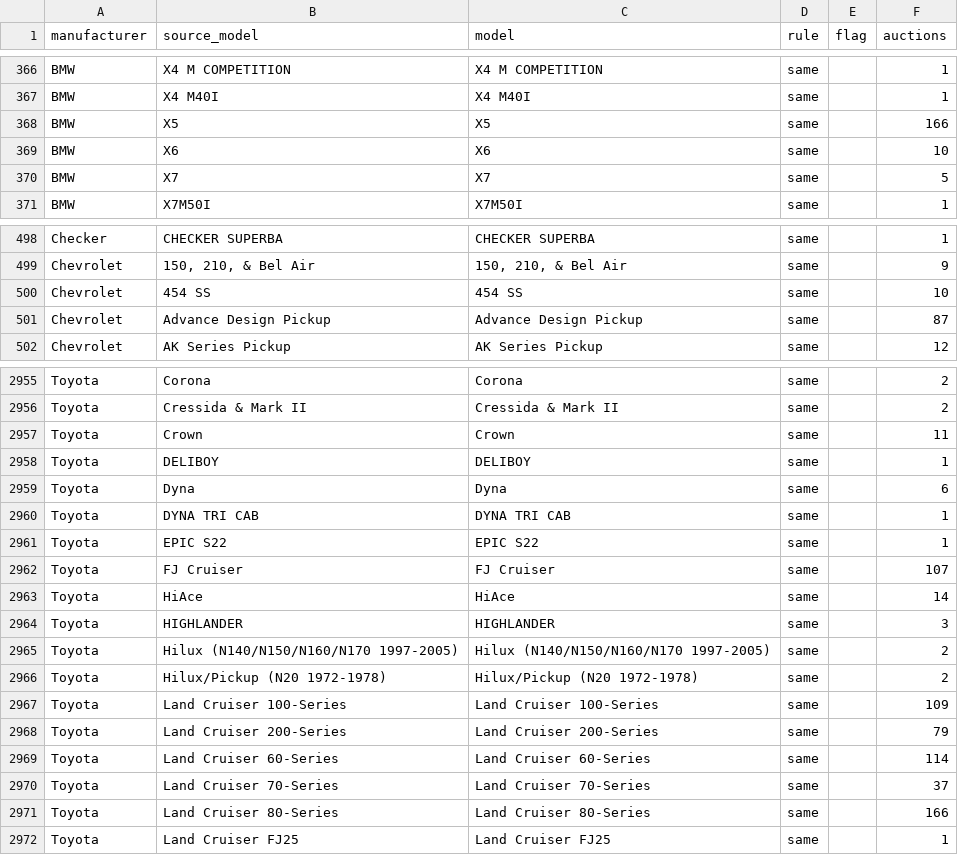
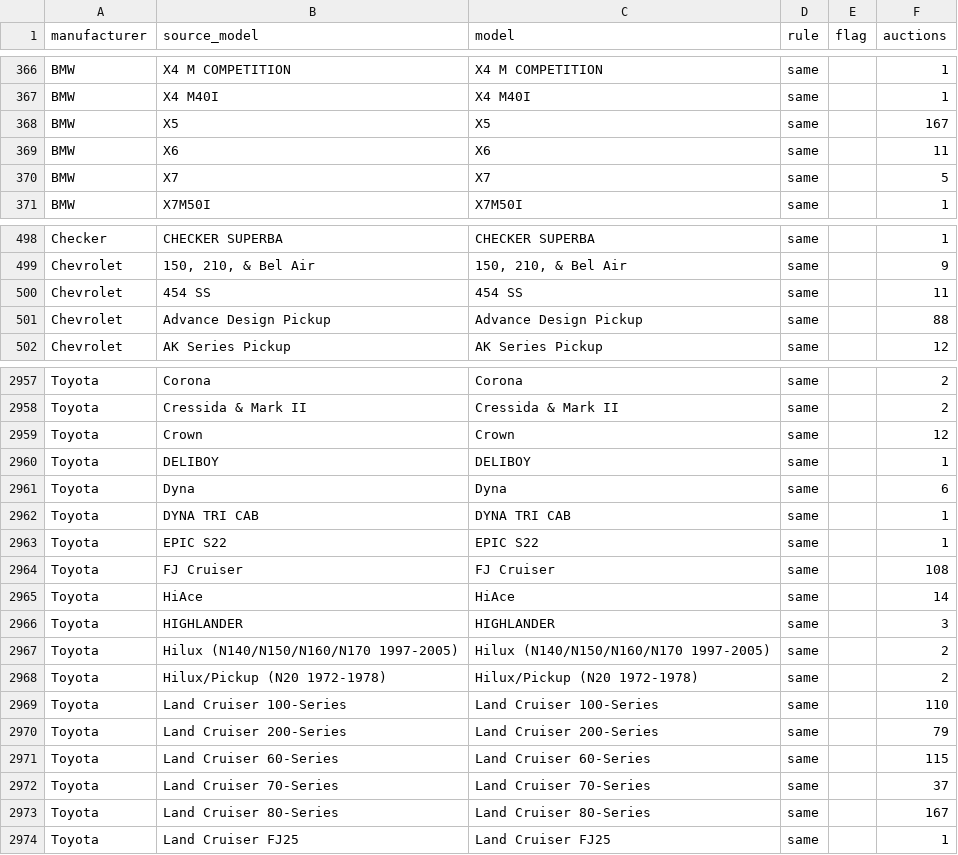
Before and after one commit to matte36s50/market-interest-score-app, a CSV file: data/models.csv, drawn as a sheet; only a part is shown, gaps mark what is left out; the diff covers the shown part only.

```diff
--- a/data/models.csv
+++ b/data/models.csv
@@ -367,4 +367,4 @@ BMW,X4 M COMPETITION,X4 M COMPETITION,same,,1
 BMW,X4 M40I,X4 M40I,same,,1
-BMW,X5,X5,same,,166
-BMW,X6,X6,same,,10
+BMW,X5,X5,same,,167
+BMW,X6,X6,same,,11
 BMW,X7,X7,same,,5
@@ -499,4 +499,4 @@ Checker,CHECKER SUPERBA,CHECKER SUPERBA,same,,1
 Chevrolet,"150, 210, & Bel Air","150, 210, & Bel Air",same,,9
-Chevrolet,454 SS,454 SS,same,,10
-Chevrolet,Advance Design Pickup,Advance Design Pickup,same,,87
+Chevrolet,454 SS,454 SS,same,,11
+Chevrolet,Advance Design Pickup,Advance Design Pickup,same,,88
 Chevrolet,AK Series Pickup,AK Series Pickup,same,,12
@@ -2956,3 +2958,3 @@ Toyota,Corona,Corona,same,,2
 Toyota,Cressida & Mark II,Cressida & Mark II,same,,2
-Toyota,Crown,Crown,same,,11
+Toyota,Crown,Crown,same,,12
 Toyota,DELIBOY,DELIBOY,same,,1
@@ -2961,3 +2963,3 @@ Toyota,DYNA TRI CAB,DYNA TRI CAB,same,,1
 Toyota,EPIC S22,EPIC S22,same,,1
-Toyota,FJ Cruiser,FJ Cruiser,same,,107
+Toyota,FJ Cruiser,FJ Cruiser,same,,108
 Toyota,HiAce,HiAce,same,,14
@@ -2966,7 +2968,7 @@ Toyota,Hilux (N140/N150/N160/N170 1997-2005),Hilux (N140/N150/N160/N170 1997-200
 Toyota,Hilux/Pickup (N20 1972-1978),Hilux/Pickup (N20 1972-1978),same,,2
-Toyota,Land Cruiser 100-Series,Land Cruiser 100-Series,same,,109
+Toyota,Land Cruiser 100-Series,Land Cruiser 100-Series,same,,110
 Toyota,Land Cruiser 200-Series,Land Cruiser 200-Series,same,,79
-Toyota,Land Cruiser 60-Series,Land Cruiser 60-Series,same,,114
+Toyota,Land Cruiser 60-Series,Land Cruiser 60-Series,same,,115
 Toyota,Land Cruiser 70-Series,Land Cruiser 70-Series,same,,37
-Toyota,Land Cruiser 80-Series,Land Cruiser 80-Series,same,,166
+Toyota,Land Cruiser 80-Series,Land Cruiser 80-Series,same,,167
 Toyota,Land Cruiser FJ25,Land Cruiser FJ25,same,,1
```
Also changed, not shown: 2 added rows and 84 edited cells elsewhere in this file, data/google_trends_state.csv, data/wikipedia_slugs.csv, 5 other files.
